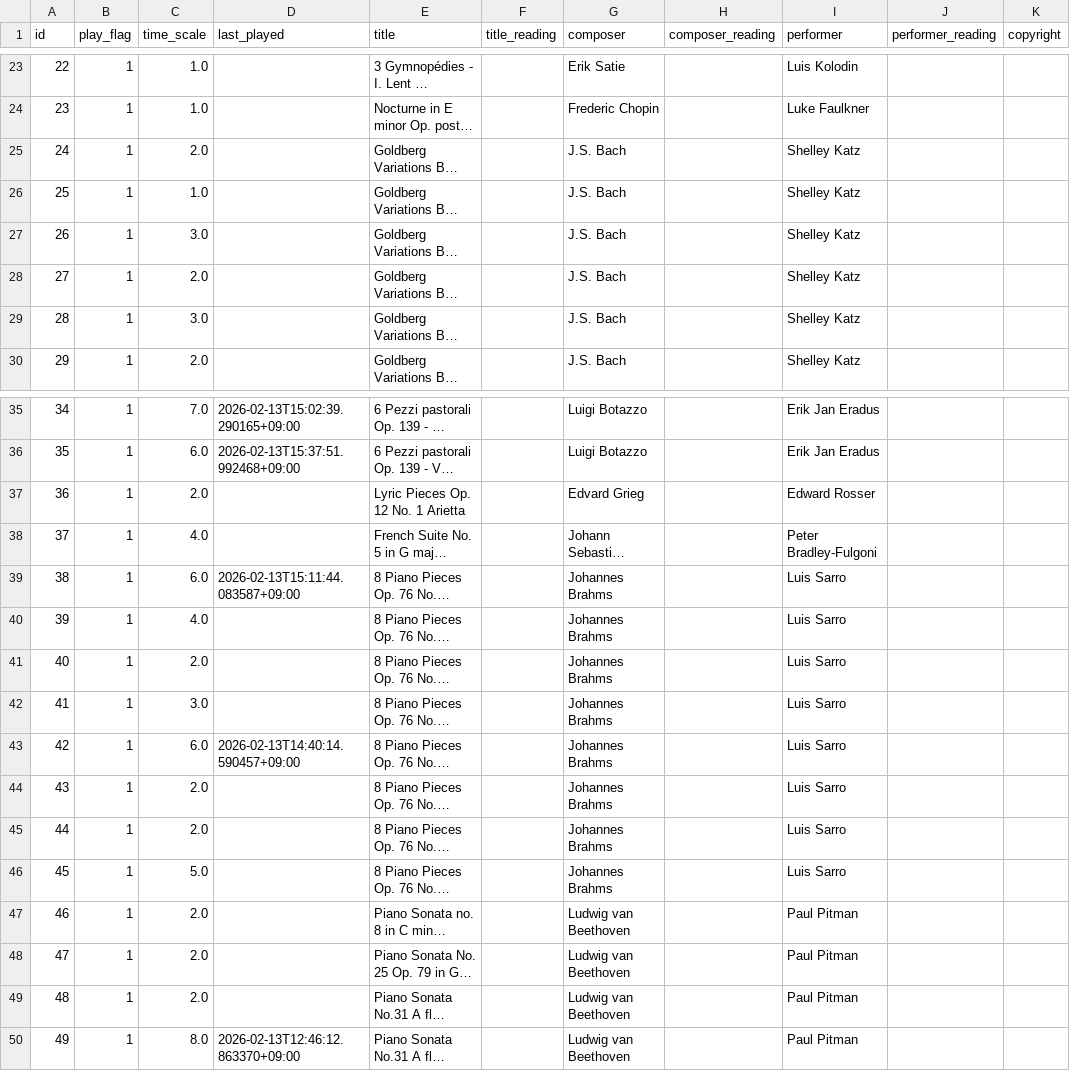
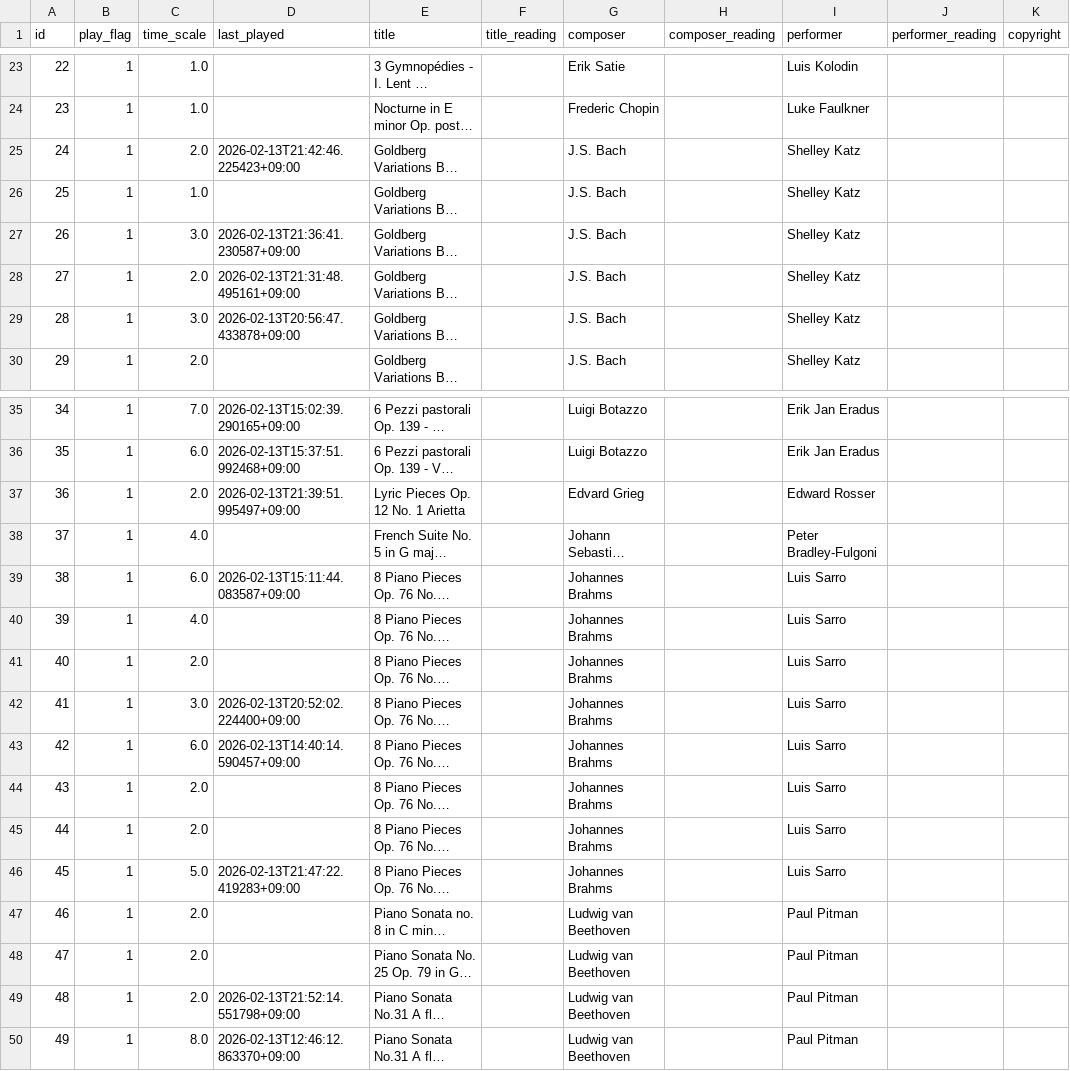
Before and after one commit to seryucode/aoyama_en, a CSV file: musicdata.csv, drawn as a sheet; only a part is shown, gaps mark what is left out; long unchanged cells end in …; the diff covers the shown part only; the diff names each change by its address in the sheet, - before the commit and + after, or states it on an @@ line.

```diff
--- a/musicdata.csv
+++ b/musicdata.csv
-D25 (last_played): (empty)
+D25 (last_played): 2026-02-13T21:42:46.225423+09:00
-D27 (last_played): (empty)
+D27 (last_played): 2026-02-13T21:36:41.230587+09:00
-D28 (last_played): (empty)
+D28 (last_played): 2026-02-13T21:31:48.495161+09:00
-D29 (last_played): (empty)
+D29 (last_played): 2026-02-13T20:56:47.433878+09:00
-D37 (last_played): (empty)
+D37 (last_played): 2026-02-13T21:39:51.995497+09:00
-D42 (last_played): (empty)
+D42 (last_played): 2026-02-13T20:52:02.224400+09:00
-D46 (last_played): (empty)
+D46 (last_played): 2026-02-13T21:47:22.419283+09:00
-D49 (last_played): (empty)
+D49 (last_played): 2026-02-13T21:52:14.551798+09:00
```
Also changed, not shown: 3 edited cells elsewhere in this file, 2 other files.
